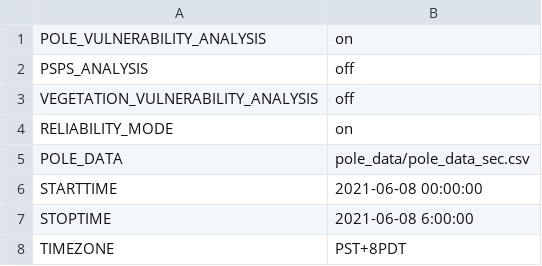
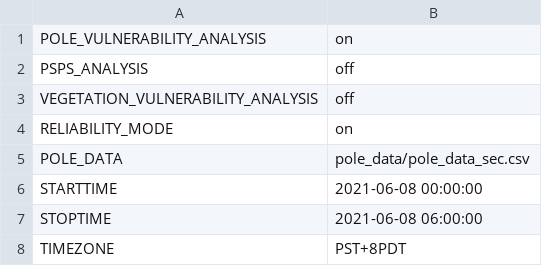
Before and after one commit to arras-energy/gridlabd-template, a CSV file: US/CA/SLAC/anticipation/anticipation_config.csv, drawn as a sheet.

Commit message:
Update anticipation_config.csv

```diff
--- a/US/CA/SLAC/anticipation/anticipation_config.csv
+++ b/US/CA/SLAC/anticipation/anticipation_config.csv
@@ -6,3 +6,3 @@ POLE_DATA,"pole_data/pole_data_sec.csv"
 STARTTIME,2021-06-08 00:00:00
-STOPTIME,2021-06-08 6:00:00
+STOPTIME,2021-06-08 06:00:00
 TIMEZONE,PST+8PDT
```
